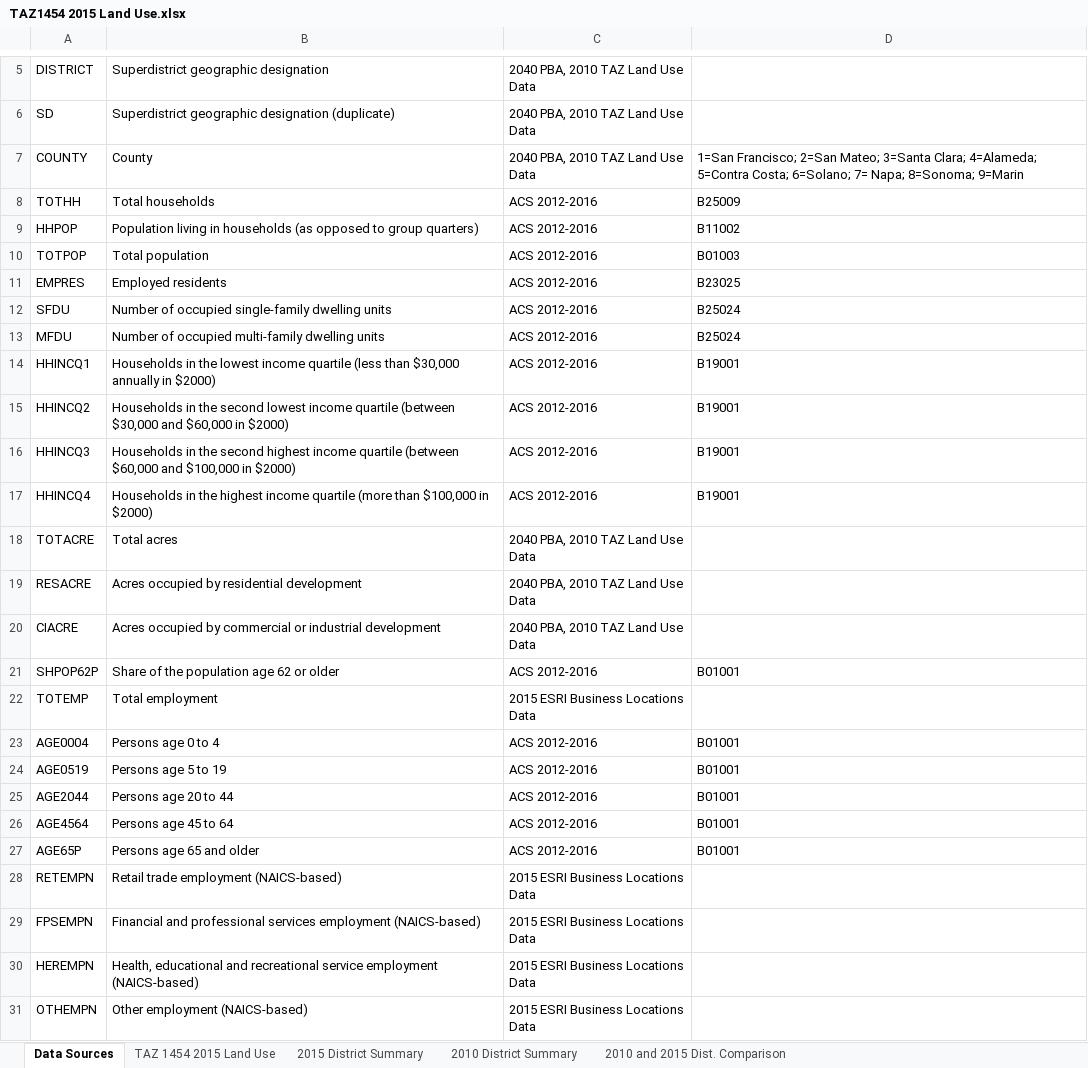
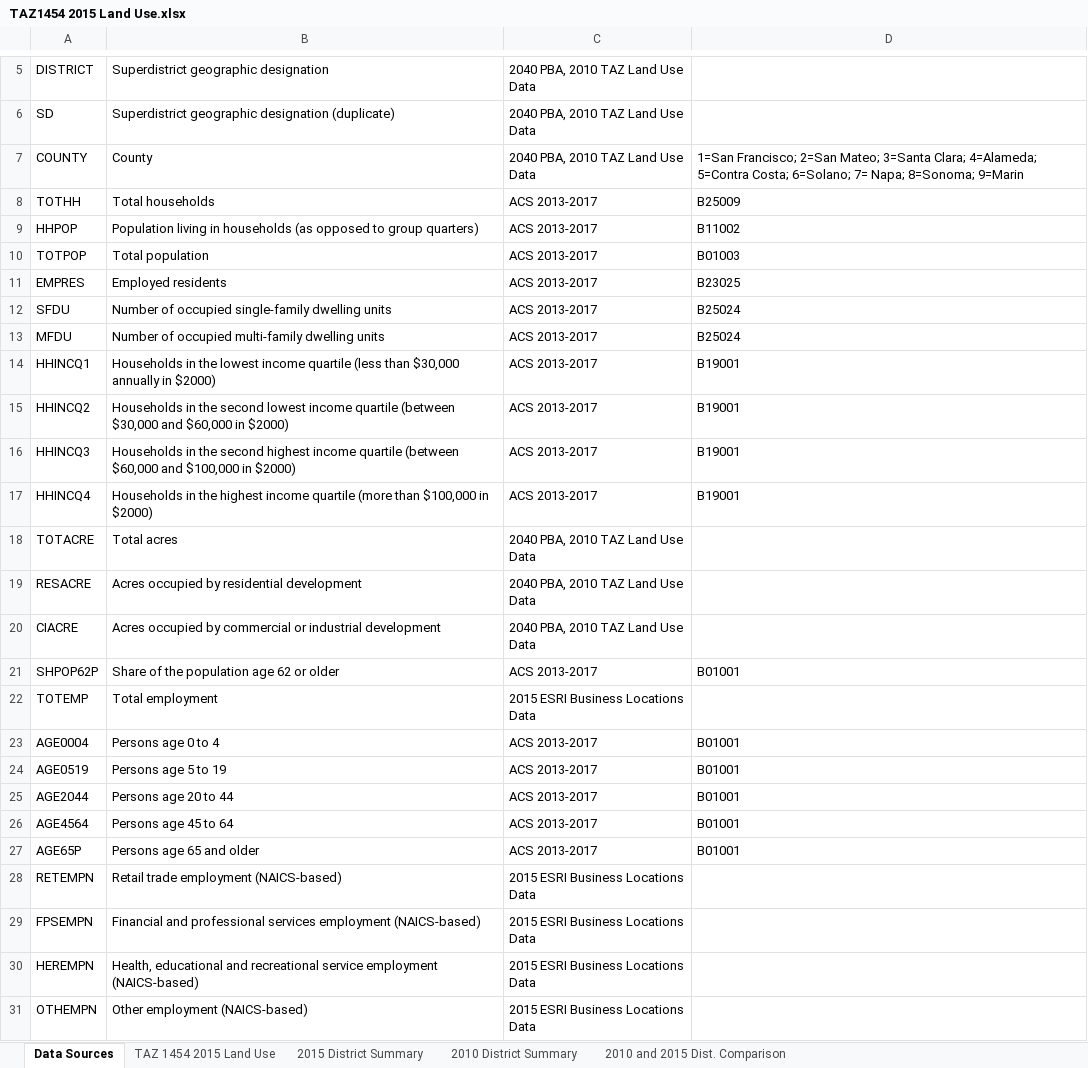
Before and after one commit to mkreilly/mapcraft_eg, an Excel workbook: output/TAZ1454 2015 Land Use.xlsx, sheet Data Sources, drawn as a sheet; only a part is shown, gaps mark what is left out; values as stored, in another font and other column widths than the file's, no borders; the diff covers the shown part only; the diff names each change by its address in the sheet, - before the commit and + after, or states it on an @@ line.

```diff
--- a/output/TAZ1454 2015 Land Use.xlsx (sheet Data Sources)
+++ b/output/TAZ1454 2015 Land Use.xlsx (sheet Data Sources)
-C8:C17: ACS 2012-2016
+C8:C17: ACS 2013-2017
-C21: ACS 2012-2016
+C21: ACS 2013-2017
-C23:C27: ACS 2012-2016
+C23:C27: ACS 2013-2017
```
Also changed, not shown: 1 added row and 2 edited cells elsewhere in this sheet, sheet TAZ 1454 2015 Land Use, sheet 2010 and 2015 Dist. Comparison, sheet 2015 District Summary, 8 other files.
